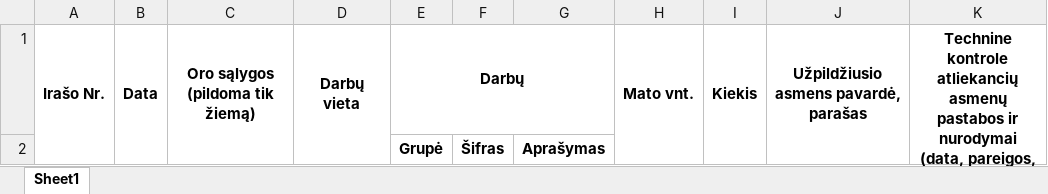
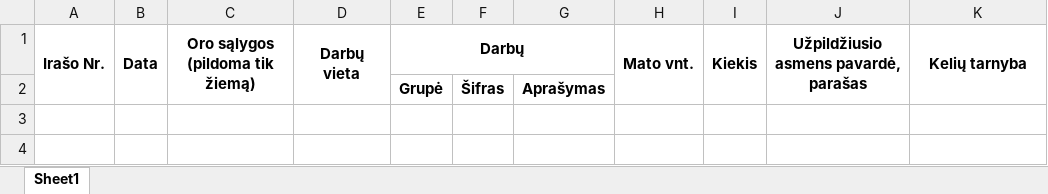
Before and after one commit to JustinasGaripovas/KTU_Duomenu_bazes, an Excel workbook: public/job_tmpl_filter.xlsx, sheet Sheet1, drawn as a sheet; values as stored, in another font and other column widths than the file's, no borders; the diff names each change by its address in the sheet, - before the commit and + after, or states it on an @@ line.

```diff
--- a/public/job_tmpl_filter.xlsx (sheet Sheet1)
+++ b/public/job_tmpl_filter.xlsx (sheet Sheet1)
-K1: Technine kontrole atliekancių asmenų pastabos ir nurodymai (data, pareigos, parašas, pavardė)
+K1: Kelių tarnyba
```
Also changed, not shown: 12 other files.
